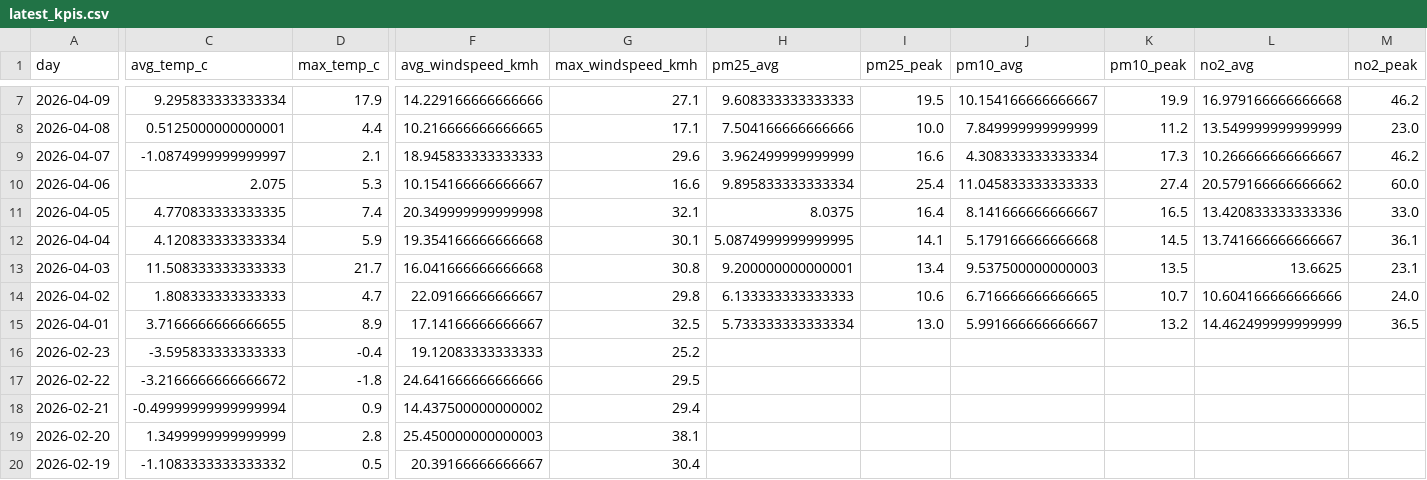
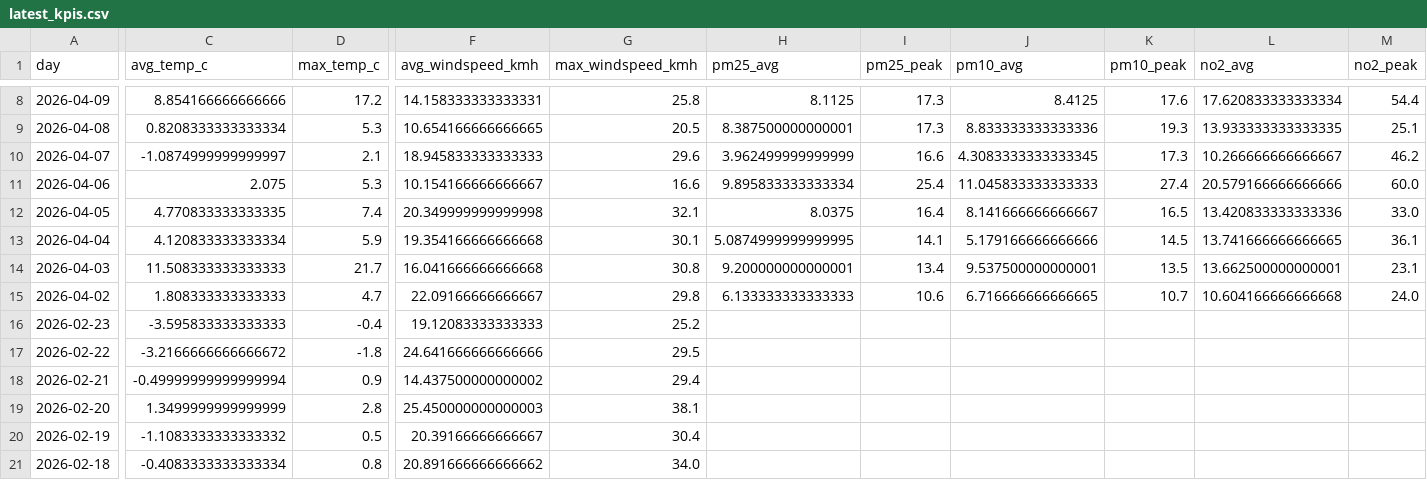
Before and after one commit to Data-Netrunner/City-Conditions-ETL-Pipeline, a CSV file: reports/latest_kpis.csv, drawn as a sheet; only a part is shown, gaps mark what is left out; the shorter side is filled out with more unchanged rows; removed rows and columns are numbered as before the commit, all else as after; rows hold the shown columns only; the diff covers the shown part only; the diff names each change by its address in the sheet, - before the commit and + after, or states it on an @@ line.

```diff
--- a/reports/latest_kpis.csv
+++ b/reports/latest_kpis.csv
-C8 (avg_temp_c): 9.295833333333334
+C8 (avg_temp_c): 8.854166666666666
-D8 (max_temp_c): 17.9
+D8 (max_temp_c): 17.2
-F8 (avg_windspeed_kmh): 14.229166666666666
+F8 (avg_windspeed_kmh): 14.158333333333331
-G8 (max_windspeed_kmh): 27.1
+G8 (max_windspeed_kmh): 25.8
-H8 (pm25_avg): 9.608333333333333
+H8 (pm25_avg): 8.1125
-I8 (pm25_peak): 19.5
+I8 (pm25_peak): 17.3
-J8 (pm10_avg): 10.154166666666667
+J8 (pm10_avg): 8.4125
-K8 (pm10_peak): 19.9
+K8 (pm10_peak): 17.6
-L8 (no2_avg): 16.979166666666668
+L8 (no2_avg): 17.620833333333334
-M8 (no2_peak): 46.2
+M8 (no2_peak): 54.4
-C9 (avg_temp_c): 0.5125000000000001
+C9 (avg_temp_c): 0.8208333333333334
-D9 (max_temp_c): 4.4
+D9 (max_temp_c): 5.3
-F9 (avg_windspeed_kmh): 10.216666666666665
+F9 (avg_windspeed_kmh): 10.654166666666665
-G9 (max_windspeed_kmh): 17.1
+G9 (max_windspeed_kmh): 20.5
-H9 (pm25_avg): 7.504166666666666
+H9 (pm25_avg): 8.387500000000001
-I9 (pm25_peak): 10.0
+I9 (pm25_peak): 17.3
-J9 (pm10_avg): 7.849999999999999
+J9 (pm10_avg): 8.833333333333336
-K9 (pm10_peak): 11.2
+K9 (pm10_peak): 19.3
-L9 (no2_avg): 13.549999999999999
+L9 (no2_avg): 13.933333333333335
-M9 (no2_peak): 23.0
+M9 (no2_peak): 25.1
-J10 (pm10_avg): 4.308333333333334
+J10 (pm10_avg): 4.3083333333333345
-L11 (no2_avg): 20.579166666666662
+L11 (no2_avg): 20.579166666666666
-J13 (pm10_avg): 5.179166666666668
+J13 (pm10_avg): 5.179166666666666
-L13 (no2_avg): 13.741666666666667
+L13 (no2_avg): 13.741666666666665
-J14 (pm10_avg): 9.537500000000003
+J14 (pm10_avg): 9.537500000000001
-L14 (no2_avg): 13.6625
+L14 (no2_avg): 13.662500000000001
-L15 (no2_avg): 10.604166666666666
+L15 (no2_avg): 10.604166666666668
-row 15: 2026-04-01 | 3.7166666666666655 | 8.9 | 17.14166666666667 | 32.5 | 5.733333333333334 | 13.0 | 5.991666666666667 | 13.2 | 14.462499999999999 | 36.5
```
Also changed, not shown: 1 added row and 58 edited cells elsewhere in this file, reports/run_log.csv, 4 other files.
